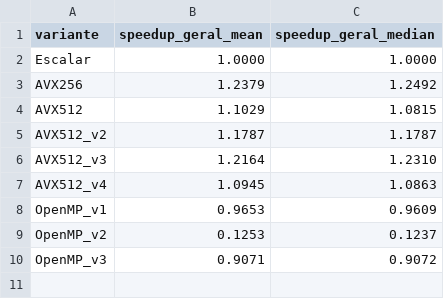
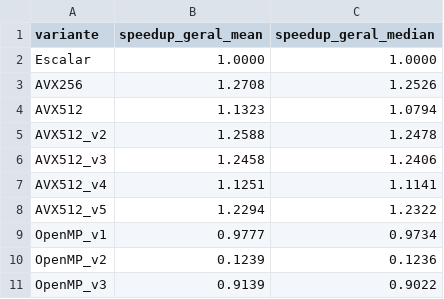
Before and after one commit to gddeazevedo/vectorization, a CSV file: experiments/spmv/gcc/spmv_general.csv, drawn as a sheet.

Commit message:
Update speedup data in CSV files for accuracy and completeness

```diff
--- a/experiments/spmv/gcc/spmv_general.csv
+++ b/experiments/spmv/gcc/spmv_general.csv
@@ -2,9 +2,10 @@ variante,speedup_geral_mean,speedup_geral_median
 Escalar,1.0000,1.0000
-AVX256,1.2379,1.2492
-AVX512,1.1029,1.0815
-AVX512_v2,1.1787,1.1787
-AVX512_v3,1.2164,1.2310
-AVX512_v4,1.0945,1.0863
-OpenMP_v1,0.9653,0.9609
-OpenMP_v2,0.1253,0.1237
-OpenMP_v3,0.9071,0.9072
+AVX256,1.2708,1.2526
+AVX512,1.1323,1.0794
+AVX512_v2,1.2588,1.2478
+AVX512_v3,1.2458,1.2406
+AVX512_v4,1.1251,1.1141
+AVX512_v5,1.2294,1.2322
+OpenMP_v1,0.9777,0.9734
+OpenMP_v2,0.1239,0.1236
+OpenMP_v3,0.9139,0.9022
```
Also changed, not shown: 1 other file.
